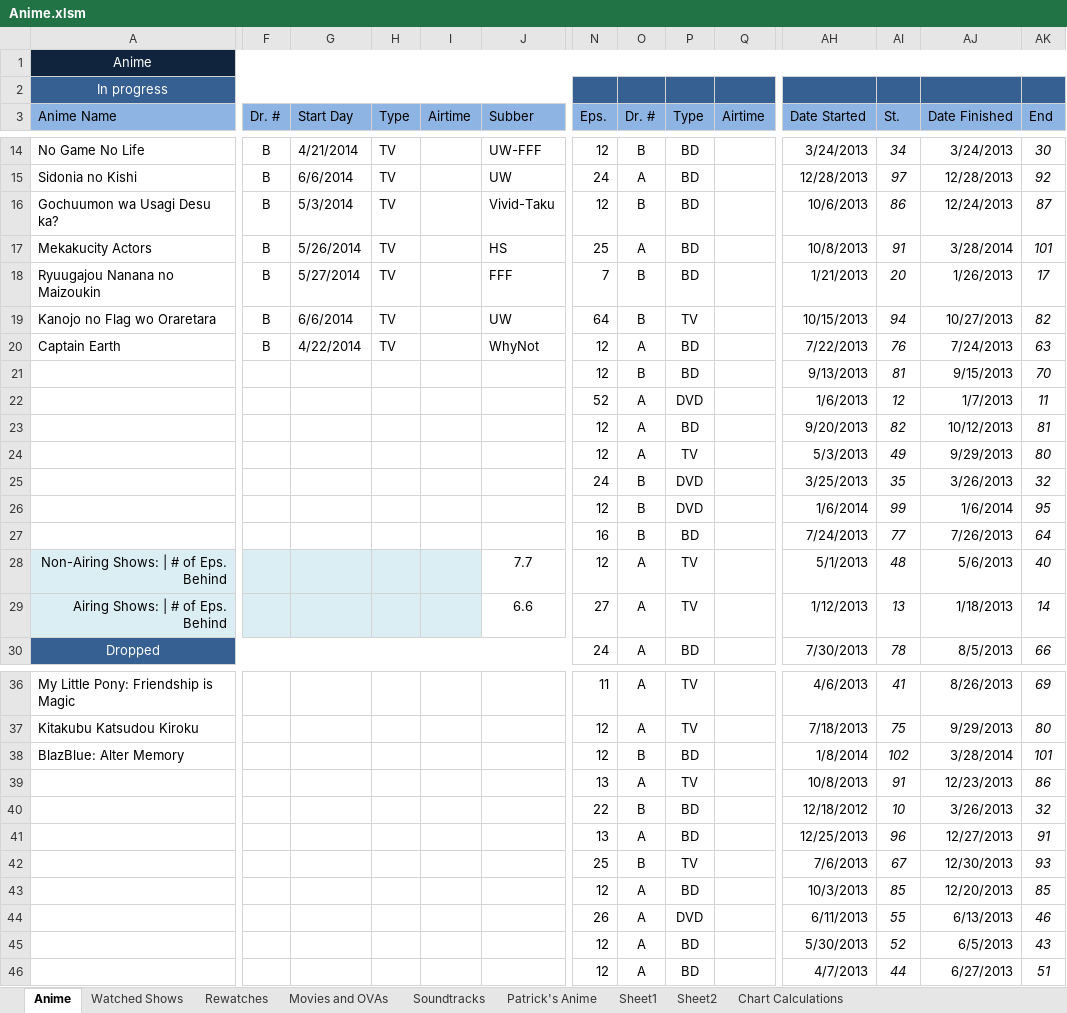
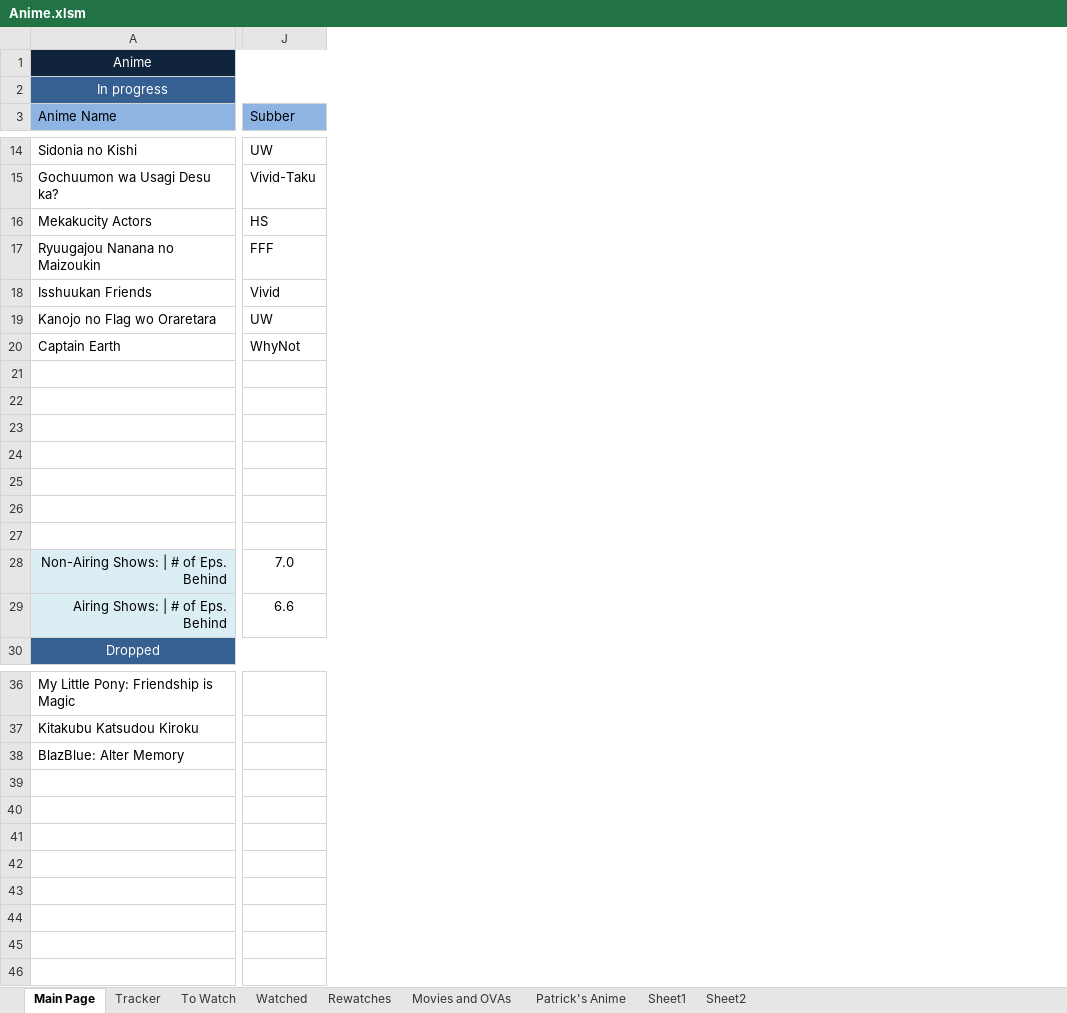
Before and after one commit to Tsukinara/AnimeTracker, an Excel workbook: Anime.xlsm, sheet Main Page, drawn as a sheet; only a part is shown, gaps mark what is left out; values as stored, in another font and other column widths than the file's, no borders; charts and pictures and conditional formats not drawn; the diff covers the shown part only; the diff names each change by its address in the sheet, - before the commit and + after, or states it on an @@ line.

Commit message:
Added Sheets in Preparation for Integration
Made first preparations for multi-sheet integration

```diff
--- a/Anime.xlsm (sheet Main Page)
+++ b/Anime.xlsm (sheet Main Page)
-sheet tab: Anime
+sheet tab: Main Page
-sheet tab: Watched Shows
-sheet tab: Soundtracks
-sheet tab: Chart Calculations
+sheet tab: Tracker
+sheet tab: To Watch
+sheet tab: Watched
@@ column F (Dr. #) hidden, rows 14-20: all B @@
@@ column G (Start Day) hidden, rows 14-20: 4/21/2014 | 6/6/2014 | 5/3/2014 | 5/26/2014 | 5/27/2014 | 6/6/2014 | 4/22/2014 @@
@@ column H (Type) hidden, rows 14-20: all TV @@
@@ column I (Airtime) hidden, empty @@
@@ column N (Eps.) hidden, rows 14-30: 12 | 24 | 12 | 25 | 7 | 64 | 12 | 12 | 52 | 12 | 12 | 24 | 12 | 16 | 12 | 27 | 24; rows 36-46: 11 | 12 | 12 | 13 | 22 | 13 | 25 | 12 | 26 | 12 | 12 @@
@@ column O (Dr. #) hidden, rows 14-30: B | A | B | A | B | B | A | B | A | A | A | B | B | B | A | A | A; rows 36-46: A | A | B | A | B | A | B | A | A | A | A @@
@@ column P (Type) hidden, rows 14-30: BD | BD | BD | BD | BD | TV | BD | BD | DVD | BD | TV | DVD | DVD | BD | TV | TV | BD; rows 36-46: TV | TV | BD | TV | BD | BD | TV | BD | DVD | BD | BD @@
@@ column Q (Airtime) hidden, empty @@
@@ column AH (Date Started) hidden, rows 14-30: 3/24/2013 | 12/28/2013 | 10/6/2013 | 10/8/2013 | 1/21/2013 | 10/15/2013 | 7/22/2013 | 9/13/2013 | 1/6/2013 | 9/20/2013 | 5/3/2013 | 3/25/2013 | 1/6/2014 | 7/24/2013 | 5/1/2013 | 1/12/2013 | 7/30/2013; rows 36-46: 4/6/2013 | 7/18/2013 | 1/8/2014 | 10/8/2013 | 12/18/2012 | 12/25/2013 | 7/6/2013 | 10/3/2013 | 6/11/2013 | 5/30/2013 | 4/7/2013 @@
@@ column AI (St.) hidden, rows 14-30: 34 | 97 | 86 | 91 | 20 | 94 | 76 | 81 | 12 | 82 | 49 | 35 | 99 | 77 | 48 | 13 | 78; rows 36-46: 41 | 75 | 102 | 91 | 10 | 96 | 67 | 85 | 55 | 52 | 44 @@
@@ column AJ (Date Finished) hidden, rows 14-30: 3/24/2013 | 12/28/2013 | 12/24/2013 | 3/28/2014 | 1/26/2013 | 10/27/2013 | 7/24/2013 | 9/15/2013 | 1/7/2013 | 10/12/2013 | 9/29/2013 | 3/26/2013 | 1/6/2014 | 7/26/2013 | 5/6/2013 | 1/18/2013 | 8/5/2013; rows 36-46: 8/26/2013 | 9/29/2013 | 3/28/2014 | 12/23/2013 | 3/26/2013 | 12/27/2013 | 12/30/2013 | 12/20/2013 | 6/13/2013 | 6/5/2013 | 6/27/2013 @@
@@ column AK (End) hidden, rows 14-30: 30 | 92 | 87 | 101 | 17 | 82 | 63 | 70 | 11 | 81 | 80 | 32 | 95 | 64 | 40 | 14 | 66; rows 36-46: 69 | 80 | 101 | 86 | 32 | 91 | 93 | 85 | 46 | 43 | 51 @@
-A14 (Anime Name): No Game No Life
+A14 (Anime Name): Sidonia no Kishi
-J14 (Subber): UW-FFF
+J14 (Subber): UW
-A15 (Anime Name): Sidonia no Kishi
+A15 (Anime Name): Gochuumon wa Usagi Desu ka?
-J15 (Subber): UW
+J15 (Subber): Vivid-Taku
-A16 (Anime Name): Gochuumon wa Usagi Desu ka?
+A16 (Anime Name): Mekakucity Actors
-J16 (Subber): Vivid-Taku
+J16 (Subber): HS
-A17 (Anime Name): Mekakucity Actors
+A17 (Anime Name): Ryuugajou Nanana no Maizoukin
-J17 (Subber): HS
+J17 (Subber): FFF
-A18 (Anime Name): Ryuugajou Nanana no Maizoukin
+A18 (Anime Name): Isshuukan Friends
-J18 (Subber): FFF
+J18 (Subber): Vivid
-J28 (Subber): 7.7
+J28 (Subber): 7.0
```
Also changed, not shown: 30 edited cells elsewhere in this sheet, sheet Patrick's Anime, charts or pictures.
